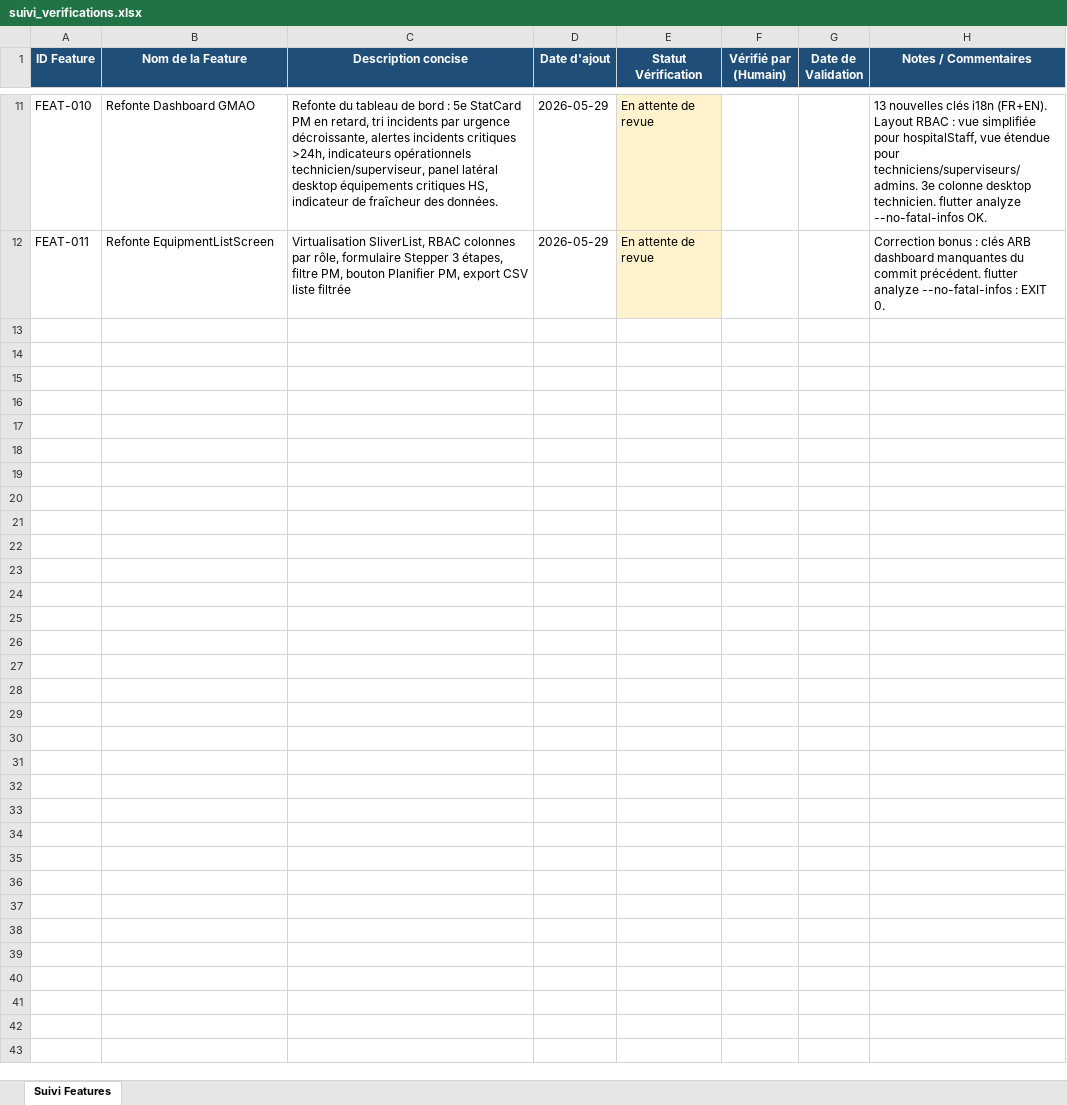
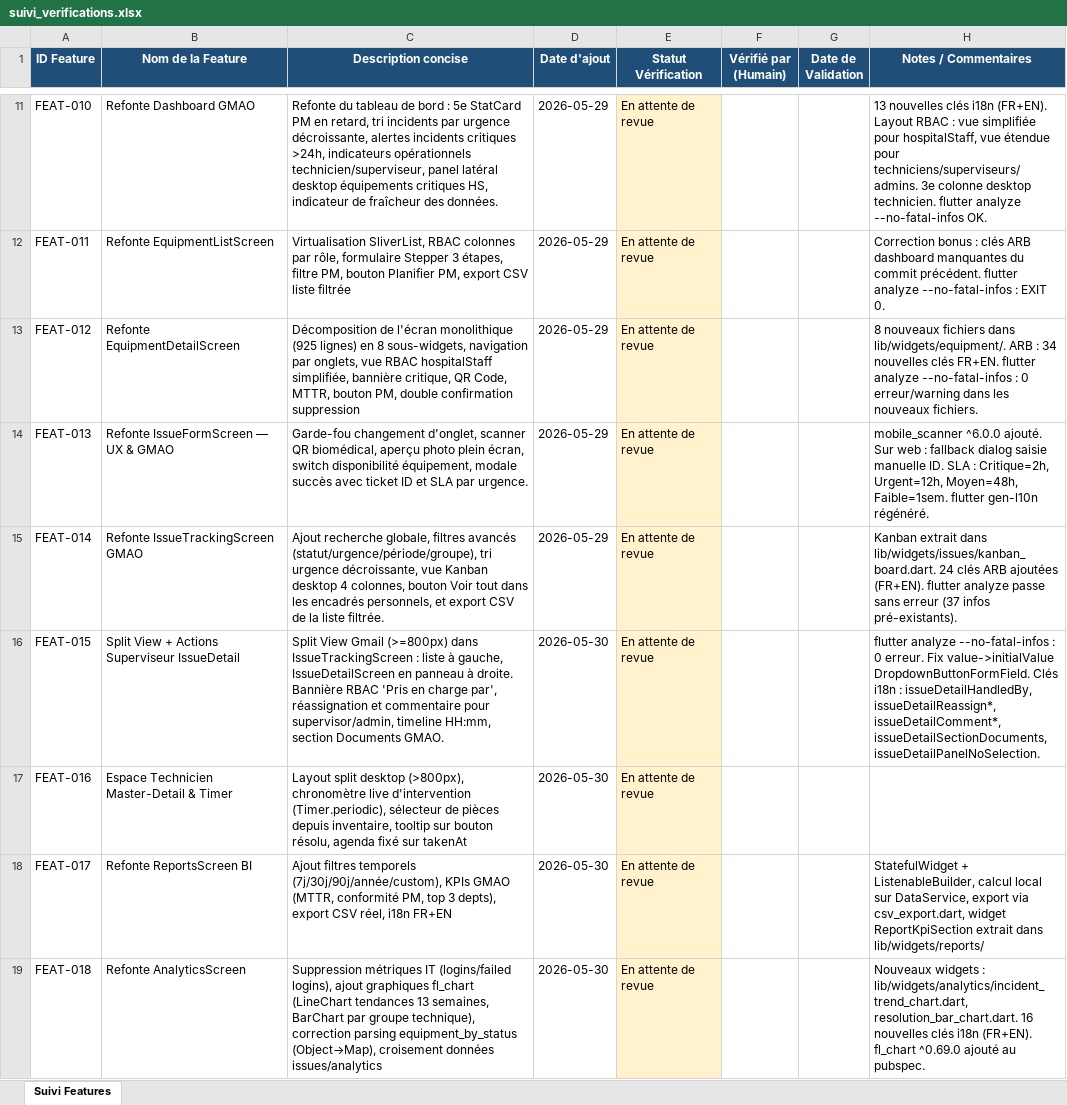
Before and after one commit to julierouanet/PTUT, an Excel workbook: verification/suivi_verifications.xlsx, sheet Suivi Features, drawn as a sheet; only a part is shown, gaps mark what is left out; values as stored, in another font and other column widths than the file's, no borders; the diff names each change by its address in the sheet, - before the commit and + after, or states it on an @@ line.

Commit message:
feat: Add Equipment QR Dialog and Staff View
- Implemented EquipmentQrDialog to display equipment ID as a QR code and allow copying to clipboard.
- Created EquipmentStaffView for hospital staff, showcasing critical alerts, equipment status, active issues, and contact information.
- Introduced KanbanBoard for issue management with columns for different statuses.
- Added ReportKpiSection to display KPIs including MTTR and PM compliance.
- Updated macOS plugin registration to include mobile_scanner.
- Updated pubspec.yaml and pubspec.lock to include new dependencies: mobile_scanner and fl_chart.
- Updated verification spreadsheet.

```diff
--- a/verification/suivi_verifications.xlsx (sheet Suivi Features)
+++ b/verification/suivi_verifications.xlsx (sheet Suivi Features)
+row 13: FEAT-012 | Refonte EquipmentDetailScreen | Décomposition de l'écran monolithique (925 lignes) en 8 sous-widgets, navigation par onglets, vue RBAC hospitalStaff simplifiée, bannière critique, QR Code, MTTR, bouton PM, double confirmation suppression | 2026-05-29 | En attente de revue |  |  | 8 nouveaux fichiers dans lib/widgets/equipment/. ARB : 34 nouvelles clés FR+EN. flutter analyze --no-fatal-infos : 0 erreur/warning dans les nouveaux fichiers.
+row 14: FEAT-013 | Refonte IssueFormScreen — UX & GMAO | Garde-fou changement d'onglet, scanner QR biomédical, aperçu photo plein écran, switch disponibilité équipement, modale succès avec ticket ID et SLA par urgence. | 2026-05-29 | En attente de revue |  |  | mobile_scanner ^6.0.0 ajouté. Sur web : fallback dialog saisie manuelle ID. SLA : Critique=2h, Urgent=12h, Moyen=48h, Faible=1sem. flutter gen-l10n régénéré.
+row 15: FEAT-014 | Refonte IssueTrackingScreen GMAO | Ajout recherche globale, filtres avancés (statut/urgence/période/groupe), tri urgence décroissante, vue Kanban desktop 4 colonnes, bouton Voir tout dans les encadrés personnels, et export CSV de la liste filtrée. | 2026-05-29 | En attente de revue |  |  | Kanban extrait dans lib/widgets/issues/kanban_board.dart. 24 clés ARB ajoutées (FR+EN). flutter analyze passe sans erreur (37 infos pré-existants).
+row 16: FEAT-015 | Split View + Actions Superviseur IssueDetail | Split View Gmail (>=800px) dans IssueTrackingScreen : liste à gauche, IssueDetailScreen en panneau à droite. Bannière RBAC 'Pris en charge par', réassignation et commentaire pour supervisor/admin, timeline HH:mm, section Documents GMAO. | 2026-05-30 | En attente de revue |  |  | flutter analyze --no-fatal-infos : 0 erreur. Fix value->initialValue DropdownButtonFormField. Clés i18n : issueDetailHandledBy, issueDetailReassign*, issueDetailComment*, issueDetailSectionDocuments, issueDetailPanelNoSelection.
+row 17: FEAT-016 | Espace Technicien Master-Detail & Timer | Layout split desktop (>800px), chronomètre live d'intervention (Timer.periodic), sélecteur de pièces depuis inventaire, tooltip sur bouton résolu, agenda fixé sur takenAt | 2026-05-30 | En attente de revue
+row 18: FEAT-017 | Refonte ReportsScreen BI | Ajout filtres temporels (7j/30j/90j/année/custom), KPIs GMAO (MTTR, conformité PM, top 3 depts), export CSV réel, i18n FR+EN | 2026-05-30 | En attente de revue |  |  | StatefulWidget + ListenableBuilder, calcul local sur DataService, export via csv_export.dart, widget ReportKpiSection extrait dans lib/widgets/reports/
+row 19: FEAT-018 | Refonte AnalyticsScreen | Suppression métriques IT (logins/failed logins), ajout graphiques fl_chart (LineChart tendances 13 semaines, BarChart par groupe technique), correction parsing equipment_by_status (Object→Map), croisement données issues/analytics | 2026-05-30 | En attente de revue |  |  | Nouveaux widgets : lib/widgets/analytics/incident_trend_chart.dart, resolution_bar_chart.dart. 16 nouvelles clés i18n (FR+EN). fl_chart ^0.69.0 ajouté au pubspec.
```
Also changed, not shown: 28 other files.
